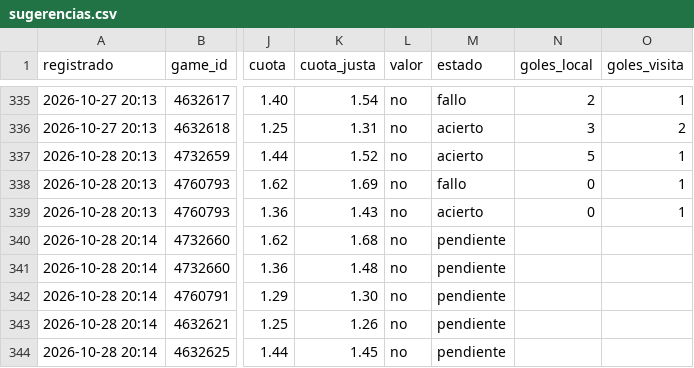
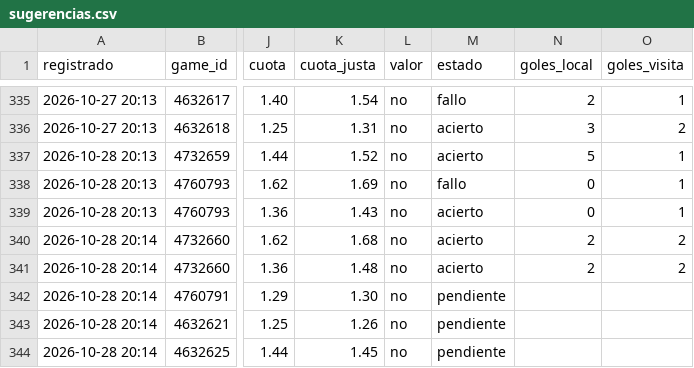
Before and after one commit to JoseVilcatoma/datazos-bot, a CSV file: data/sugerencias.csv, drawn as a sheet; only a part is shown, gaps mark what is left out; the diff names each change by its address in the sheet, - before the commit and + after, or states it on an @@ line.

Commit message:
Actualizar estado de datazos

```diff
--- a/data/sugerencias.csv
+++ b/data/sugerencias.csv
-M340:M341 (estado): pendiente
+M340:M341 (estado): acierto
-N340:N341 (goles_local): (empty)
+N340:N341 (goles_local): 2
-O340:O341 (goles_visita): (empty)
+O340:O341 (goles_visita): 2
```
Also changed, not shown: 1 other file.
